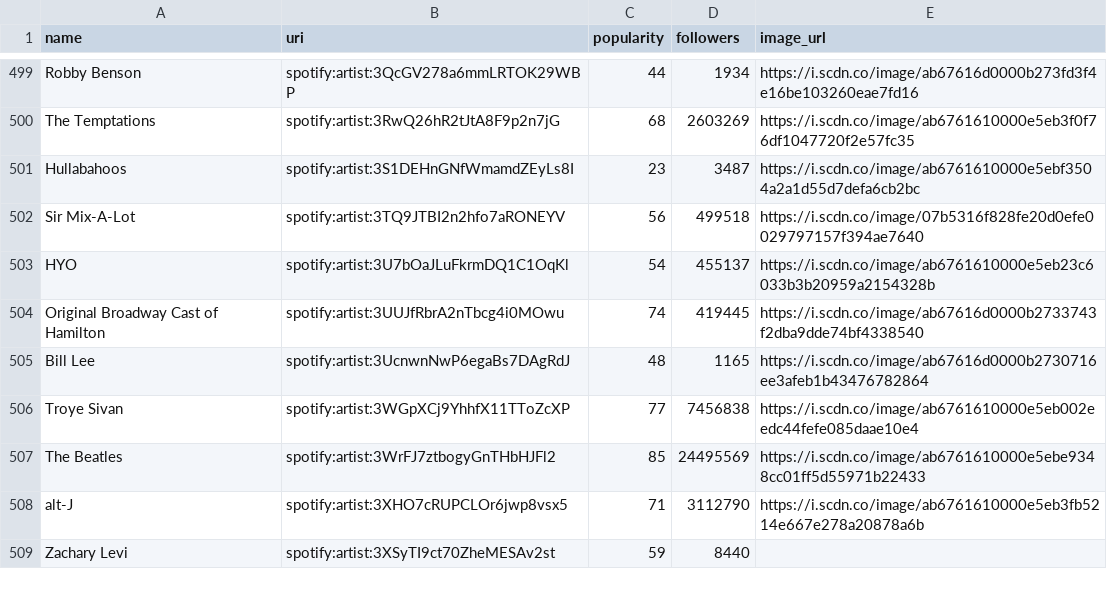
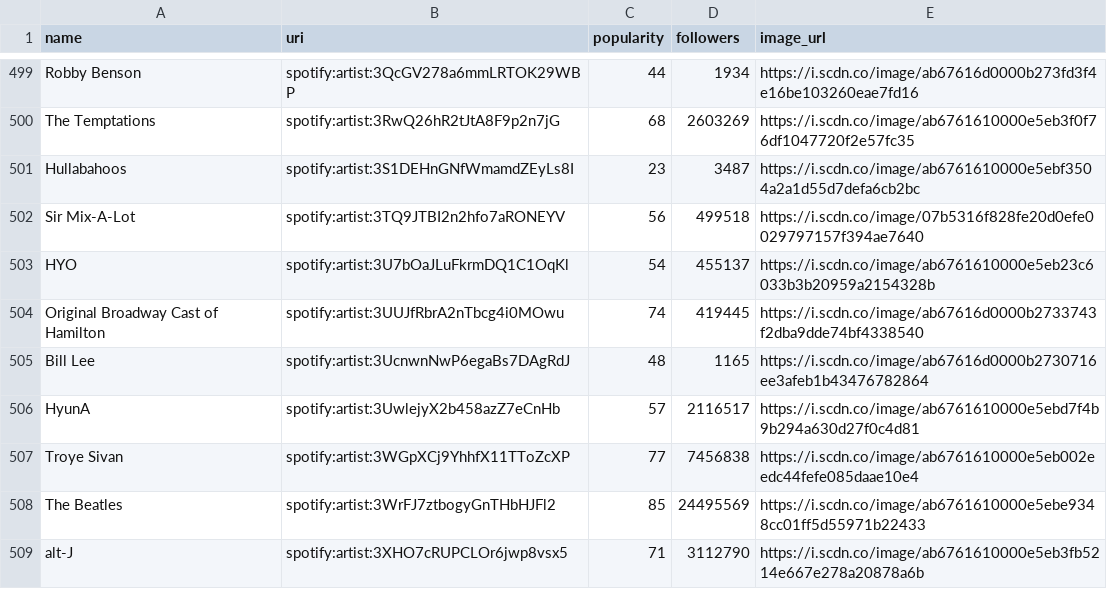
Before and after one commit to jbrown1618/spotify-stats-jbrown1618, a CSV file: data/artists.csv, drawn as a sheet; only a part is shown, gaps mark what is left out; the shorter side is filled out with more unchanged rows.

```diff
--- a/data/artists.csv
+++ b/data/artists.csv
@@ -505,2 +505,3 @@ Original Broadway Cast of Hamilton,spotify:artist:3UUJfRbrA2nTbcg4i0MOwu,74,4194
 Bill Lee,spotify:artist:3UcnwnNwP6egaBs7DAgRdJ,48,1165,https://i.scdn.co/image/ab67616d0000b2730716ee3afeb1b43476782864
+HyunA,spotify:artist:3UwlejyX2b458azZ7eCnHb,57,2116517,https://i.scdn.co/image/ab6761610000e5ebd7f4b9b294a630d27f0c4d81
 Troye Sivan,spotify:artist:3WGpXCj9YhhfX11TToZcXP,77,7456838,https://i.scdn.co/image/ab6761610000e5eb002eedc44fefe085daae10e4
```
Also changed, not shown: data/albums.csv, data/audio_features.csv, 53 other files.
